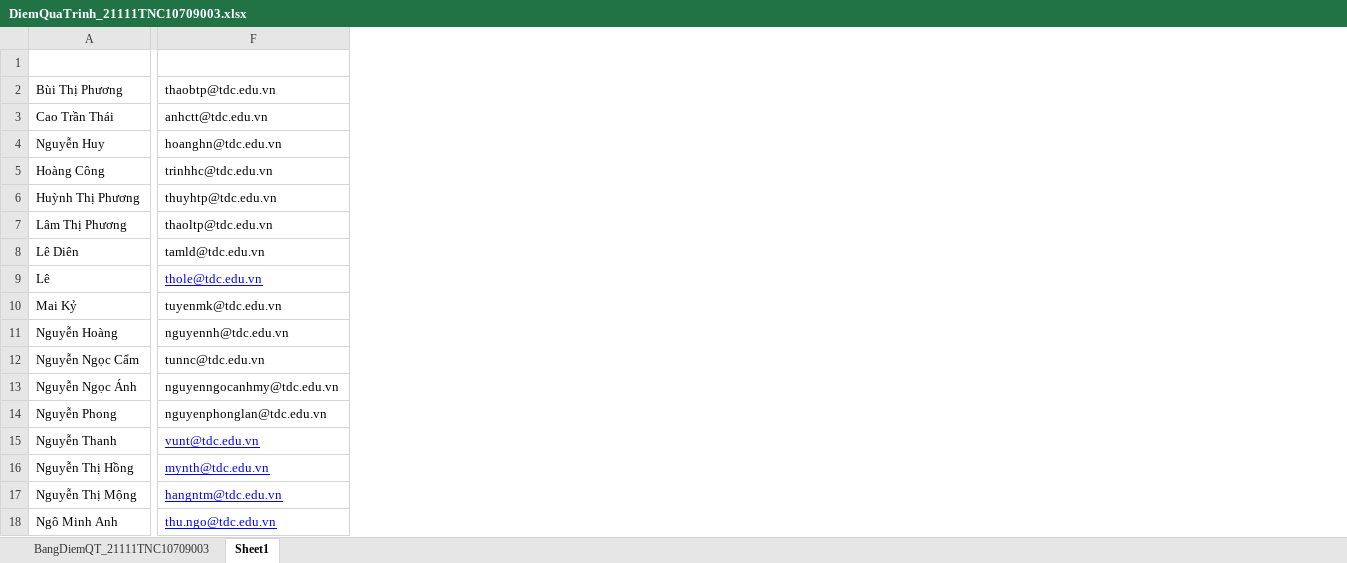
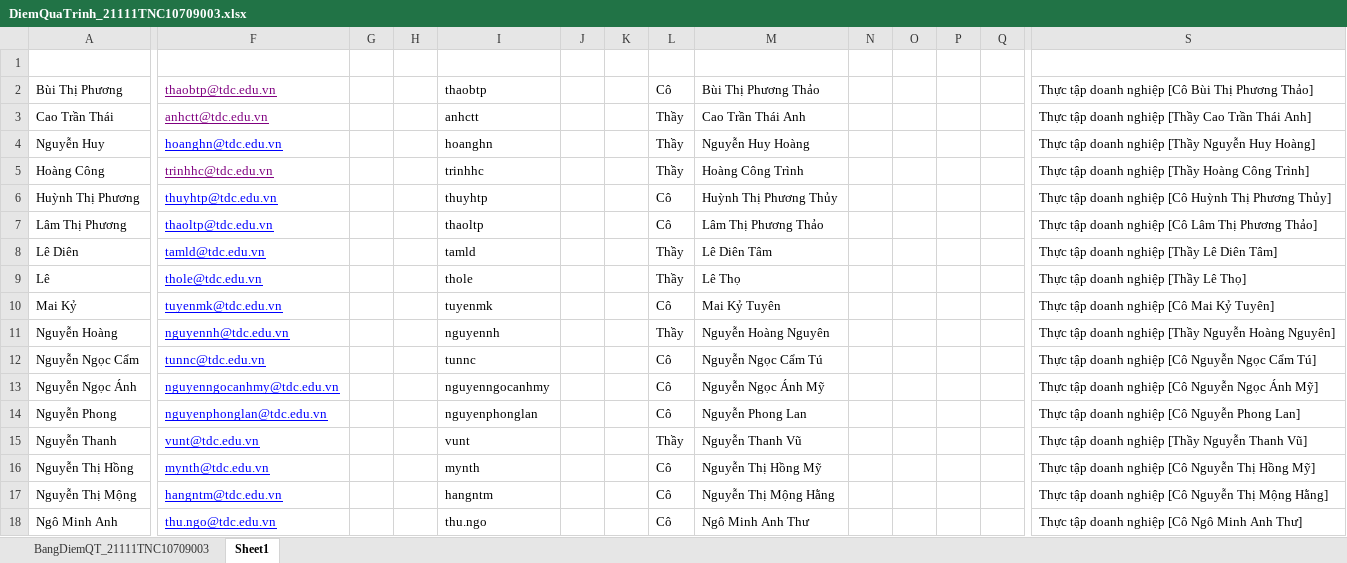
Before and after one commit to tailieuweb/project-fit, an Excel workbook: 6-sampledata/DiemQuaTrinh_21111TNC10709003.xlsx, sheet Sheet1, drawn as a sheet; only a part is shown, gaps mark what is left out; values as stored, in another font and other column widths than the file's, no borders; the diff covers the shown part only; the diff names each change by its address in the sheet, - before the commit and + after, or states it on an @@ line.

```diff
--- a/6-sampledata/DiemQuaTrinh_21111TNC10709003.xlsx (sheet Sheet1)
+++ b/6-sampledata/DiemQuaTrinh_21111TNC10709003.xlsx (sheet Sheet1)
+column G, empty
+column H, empty
+column I, rows 2-18: thaobtp | anhctt | hoanghn | trinhhc | thuyhtp | thaoltp | tamld | thole | tuyenmk | nguyennh | tunnc | nguyenngocanhmy | nguyenphonglan | vunt | mynth | hangntm | thu.ngo
+column J, empty
+column K, empty
+column L, rows 2-18: Cô | Thầy | Thầy | Thầy | Cô | Cô | Thầy | Thầy | Cô | Thầy | Cô | Cô | Cô | Thầy | Cô | Cô | Cô
+column M, rows 2-18: Bùi Thị Phương Thảo | Cao Trần Thái Anh | Nguyễn Huy Hoàng | Hoàng Công Trình | Huỳnh Thị Phương Thủy | Lâm Thị Phương Thảo | Lê Diên Tâm | Lê Thọ | Mai Kỷ Tuyên | Nguyễn Hoàng Nguyên | Nguyễn Ngọc Cẩm Tú | Nguyễn Ngọc Ánh Mỹ | Nguyễn Phong Lan | Nguyễn Thanh Vũ | Nguyễn Thị Hồng Mỹ | Nguyễn Thị Mộng Hằng | Ngô Minh Anh Thư
+column N, empty
+column O, empty
+column P, empty
+column Q, empty
+column S, rows 2-18: Thực tập doanh nghiệp [Cô Bùi Thị Phương Thảo] | Thực tập doanh nghiệp [Thầy Cao Trần Thái Anh] | Thực tập doanh nghiệp [Thầy Nguyễn Huy Hoàng] | Thực tập doanh nghiệp [Thầy Hoàng Công Trình] | Thực tập doanh nghiệp [Cô Huỳnh Thị Phương Thủy] | Thực tập doanh nghiệp [Cô Lâm Thị Phương Thảo] | Thực tập doanh nghiệp [Thầy Lê Diên Tâm] | Thực tập doanh nghiệp [Thầy Lê Thọ] | Thực tập doanh nghiệp [Cô Mai Kỷ Tuyên] | Thực tập doanh nghiệp [Thầy Nguyễn Hoàng Nguyên] | Thực tập doanh nghiệp [Cô Nguyễn Ngọc Cẩm Tú] | Thực tập doanh nghiệp [Cô Nguyễn Ngọc Ánh Mỹ] | Thực tập doanh nghiệp [Cô Nguyễn Phong Lan] | Thực tập doanh nghiệp [Thầy Nguyễn Thanh Vũ] | Thực tập doanh nghiệp [Cô Nguyễn Thị Hồng Mỹ] | Thực tập doanh nghiệp [Cô Nguyễn Thị Mộng Hằng] | Thực tập doanh nghiệp [Cô Ngô Minh Anh Thư]
-F2:F8 underline: off
+F2:F8 underline: on
-F2:F3 text colour: black
+F2:F3 text colour: #800080
-F4 text colour: black
+F4 text colour: #0000FF
-F5 text colour: black
+F5 text colour: #800080
-F6:F8 text colour: black
+F6:F8 text colour: #0000FF
@@ F10:F14 underline: off → on, text colour: black → #0000FF @@
```
Also changed, not shown: 17 added rows, 1 added column and cell formats elsewhere in this sheet, 5 other files.
